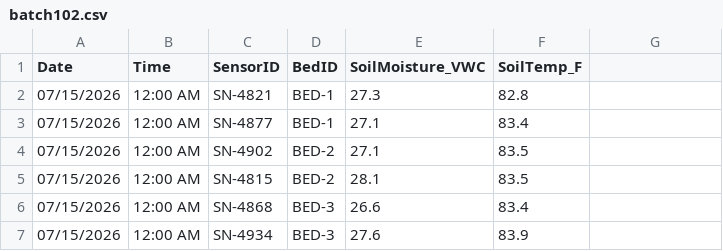
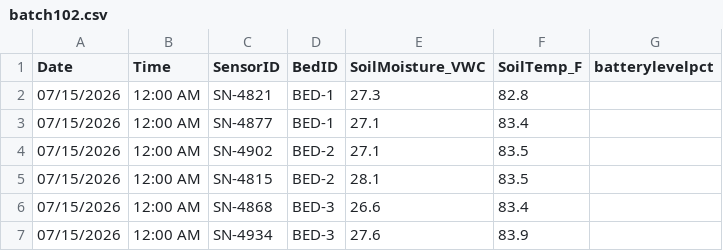
Before and after one commit to jordanoverton24-tech/greenhouse-, a CSV file: source-data/batch102.csv, drawn as a sheet; only a part is shown.

Commit message:
Add battery level percentage to batch102.csv
Added battery level percentage column to the CSV file.

```diff
--- a/source-data/batch102.csv
+++ b/source-data/batch102.csv
@@ -1,2 +1,2 @@
-Date,Time,SensorID,BedID,SoilMoisture_VWC,SoilTemp_F
+Date,Time,SensorID,BedID,SoilMoisture_VWC,SoilTemp_F,batterylevelpct
 07/15/2026,12:00 AM,SN-4821,BED-1,27.3,82.8
```
